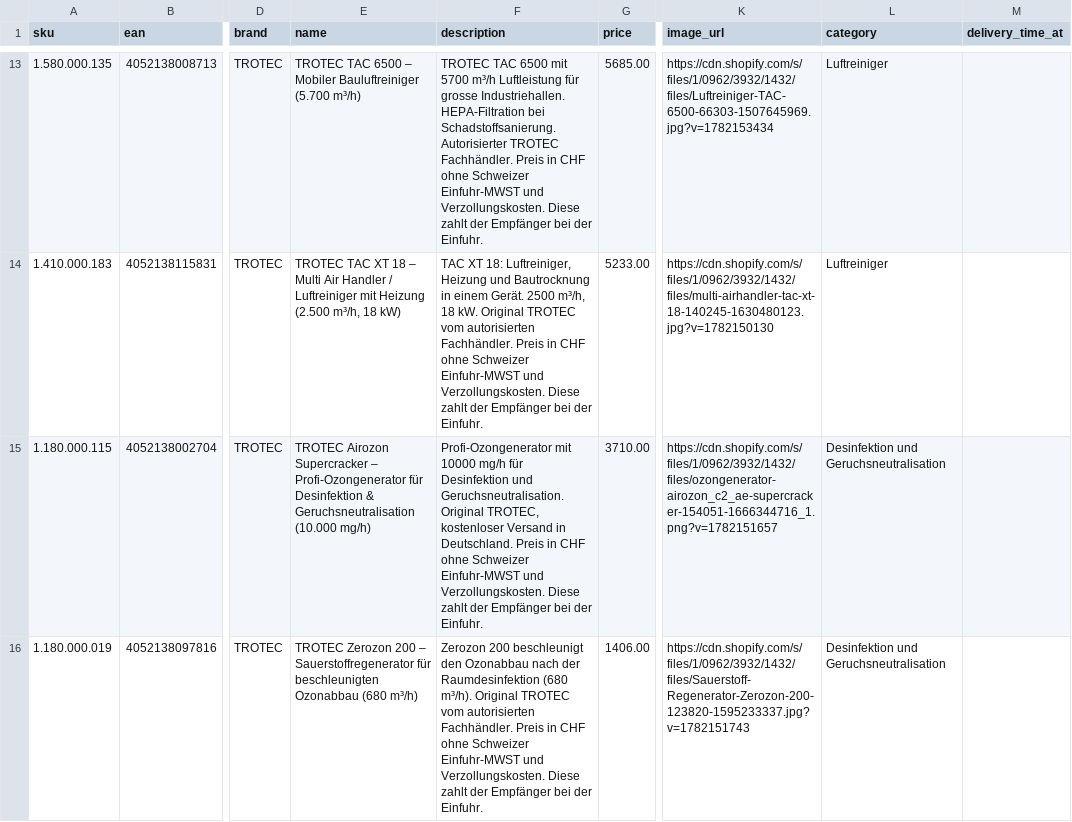
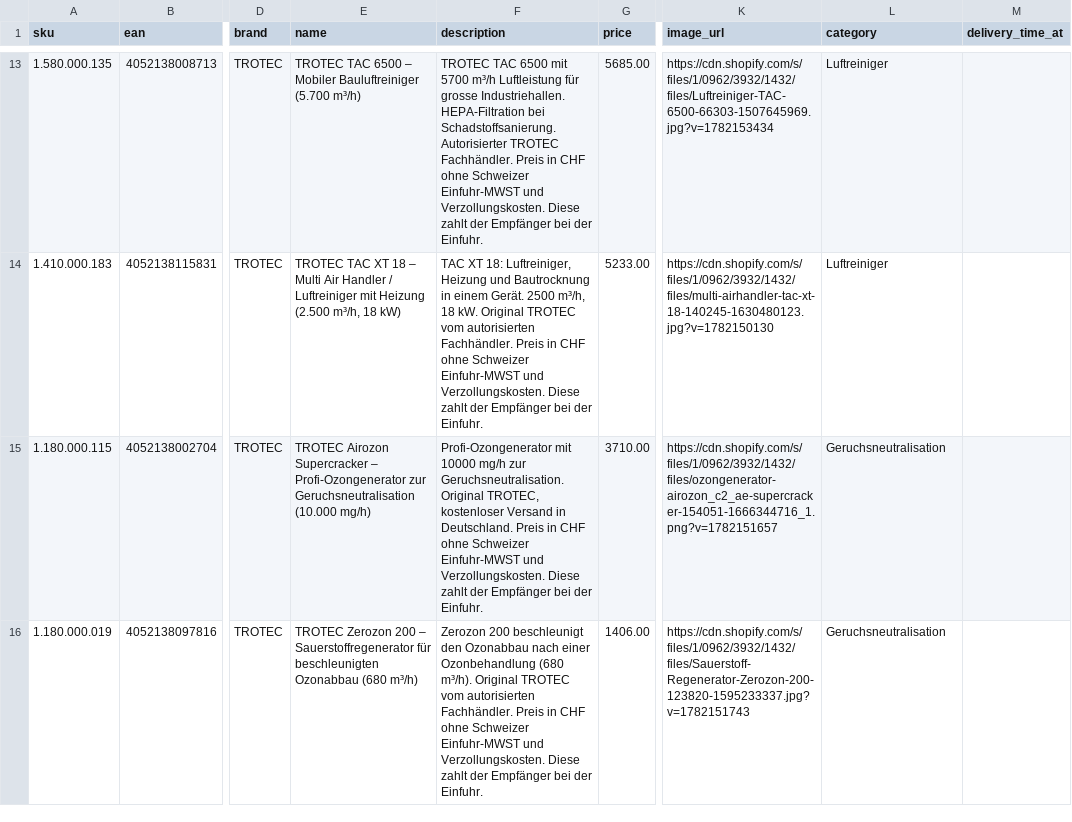
Before and after one commit to Bijan-Bahar/bmb-feeds, a CSV file: idealo-feed-bmb-ch.csv, drawn as a sheet; only a part is shown, gaps mark what is left out; the diff covers the shown part only; the diff names each change by its address in the sheet, - before the commit and + after, or states it on an @@ line.

```diff
--- a/idealo-feed-bmb-ch.csv
+++ b/idealo-feed-bmb-ch.csv
-E15 (name): …– Profi-Ozongenerator für Desinfektion & Geruchsneutralisation (10.000…
+E15 (name): …– Profi-Ozongenerator zur Geruchsneutralisation (10.000…
-F15 (description): …10000 mg/h für Desinfektion und Geruchsneutralisation. Original…
+F15 (description): …10000 mg/h zur Geruchsneutralisation. Original…
-L15:L16 (category): Desinfektion und Geruchsneutralisation
+L15:L16 (category): Geruchsneutralisation
-F16 (description): …Ozonabbau nach der Raumdesinfektion (680 m³/h).…
+F16 (description): …Ozonabbau nach einer Ozonbehandlung (680 m³/h).…
```
Also changed, not shown: 3 edited cells elsewhere in this file, idealo-feed-bmb.csv.
